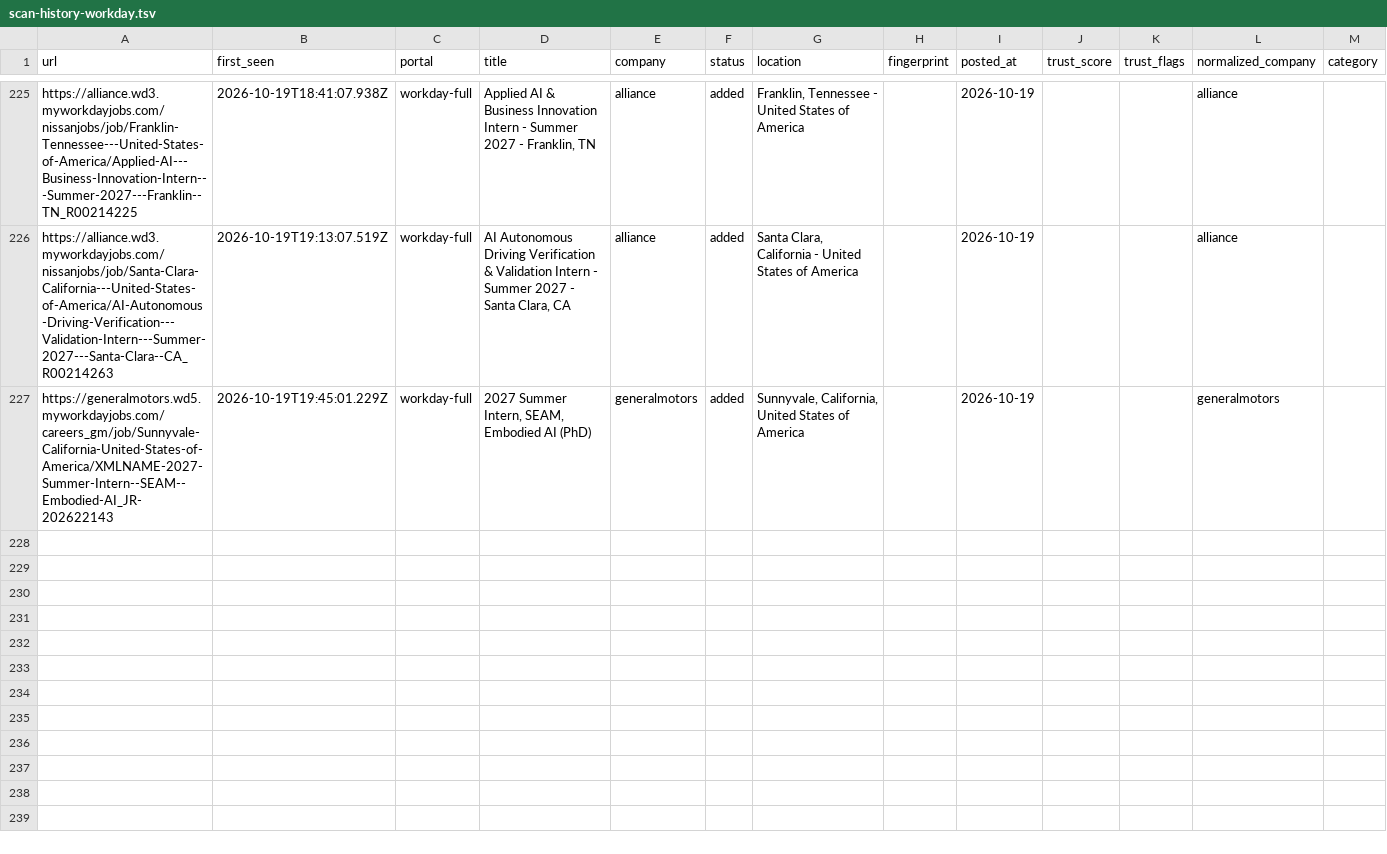
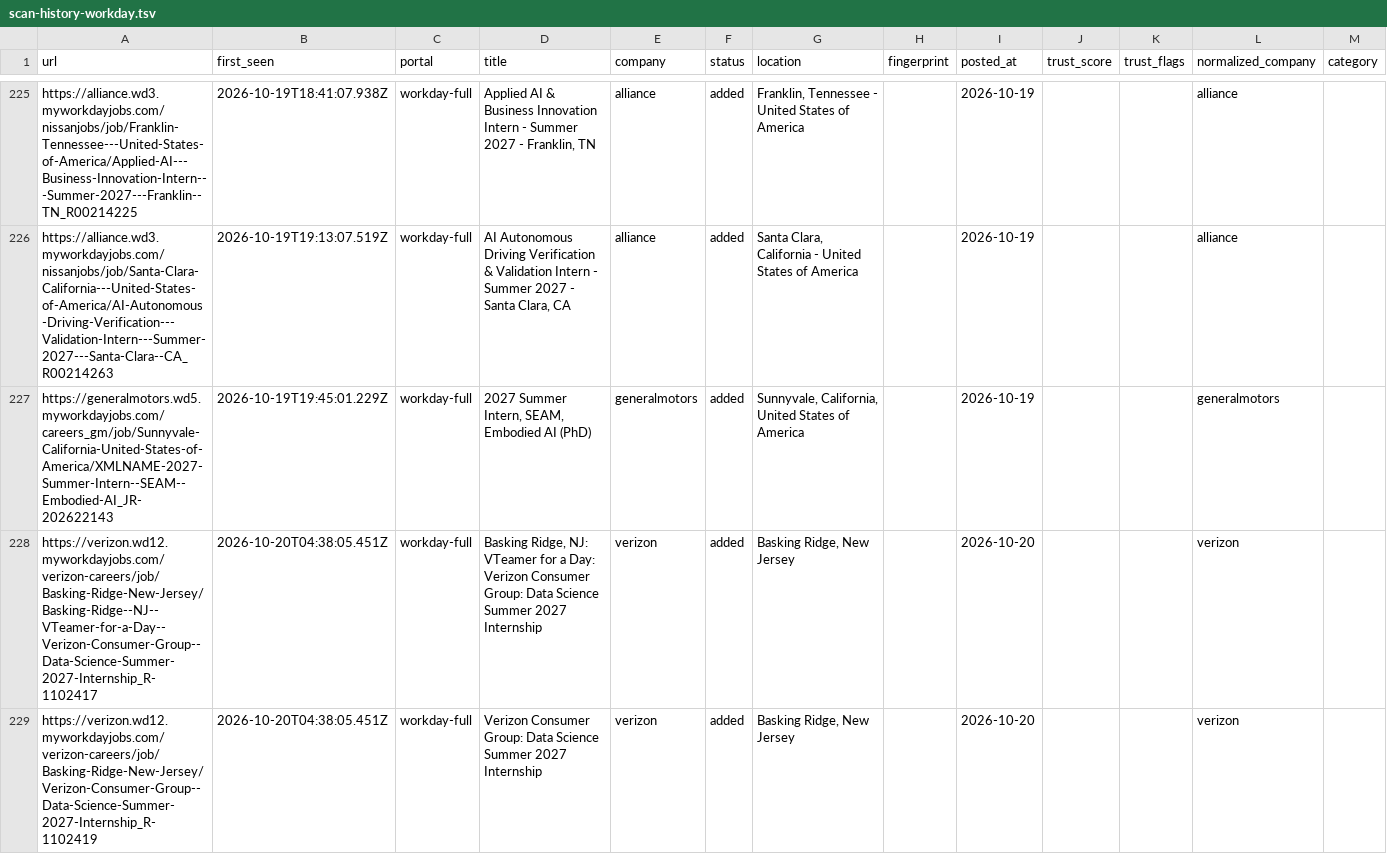
Before and after one commit to tanaymihani/intern-ops, a TSV file: data/scan-history-workday.tsv, drawn as a sheet; only a part is shown, gaps mark what is left out.

```diff
--- a/data/scan-history-workday.tsv
+++ b/data/scan-history-workday.tsv
@@ -227 +227,3 @@ https://alliance.wd3.myworkdayjobs.com/nissanjobs/job/Santa-Clara-California---U
 https://generalmotors.wd5.myworkdayjobs.com/careers_gm/job/Sunnyvale-California-United-States-of-America/XMLNAME-2027-Summer-Intern--SEAM--Embodied-AI_JR-202622143	2026-10-19T19:45:01.229Z	workday-full	2027 Summer Intern, SEAM, Embodied AI (PhD)	generalmotors	added	Sunnyvale, California, United States of America		2026-10-19			generalmotors	
+https://verizon.wd12.myworkdayjobs.com/verizon-careers/job/Basking-Ridge-New-Jersey/Basking-Ridge--NJ--VTeamer-for-a-Day--Verizon-Consumer-Group--Data-Science-Summer-2027-Internship_R-1102417	2026-10-20T04:38:05.451Z	workday-full	Basking Ridge, NJ: VTeamer for a Day: Verizon Consumer Group: Data Science Summer 2027 Internship	verizon	added	Basking Ridge, New Jersey		2026-10-20			verizon	
+https://verizon.wd12.myworkdayjobs.com/verizon-careers/job/Basking-Ridge-New-Jersey/Verizon-Consumer-Group--Data-Science-Summer-2027-Internship_R-1102419	2026-10-20T04:38:05.451Z	workday-full	Verizon Consumer Group: Data Science Summer 2027 Internship	verizon	added	Basking Ridge, New Jersey		2026-10-20			verizon	
```
Also changed, not shown: 5 other files.
